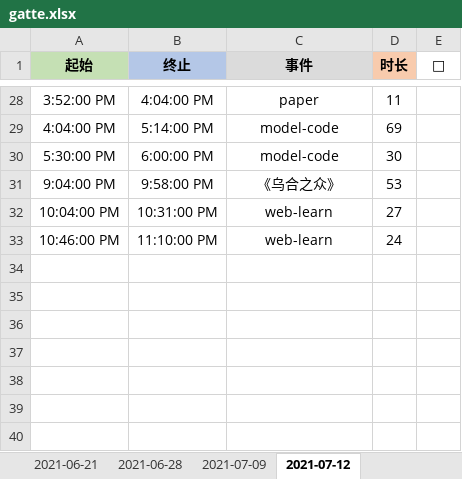
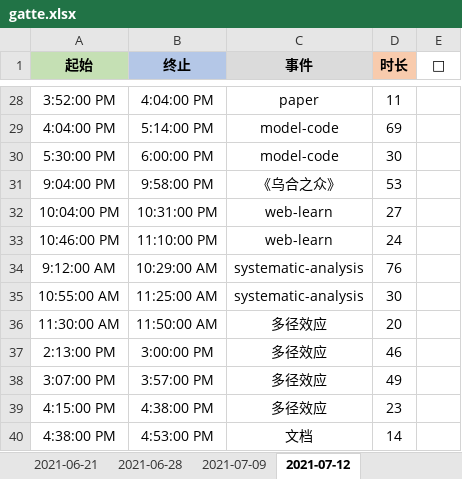
Before and after one commit to Joiner12/Notes, an Excel workbook: gatte.xlsx, sheet 2021-07-12, drawn as a sheet; only a part is shown, gaps mark what is left out; values as stored, in another font and other column widths than the file's, no borders; conditional formats not drawn; the diff names each change by its address in the sheet, - before the commit and + after, or states it on an @@ line.

```diff
--- a/gatte.xlsx (sheet 2021-07-12)
+++ b/gatte.xlsx (sheet 2021-07-12)
+row 34: 9:12:00 AM | 10:29:00 AM | systematic-analysis | 76
+row 35: 10:55:00 AM | 11:25:00 AM | systematic-analysis | 30
+row 36: 11:30:00 AM | 11:50:00 AM | 多径效应 | 20
+row 37: 2:13:00 PM | 3:00:00 PM | 多径效应 | 46
+row 38: 3:07:00 PM | 3:57:00 PM | 多径效应 | 49
+row 39: 4:15:00 PM | 4:38:00 PM | 多径效应 | 23
+row 40: 4:38:00 PM | 4:53:00 PM | 文档 | 14
```
Also changed, not shown: 1 other file.
